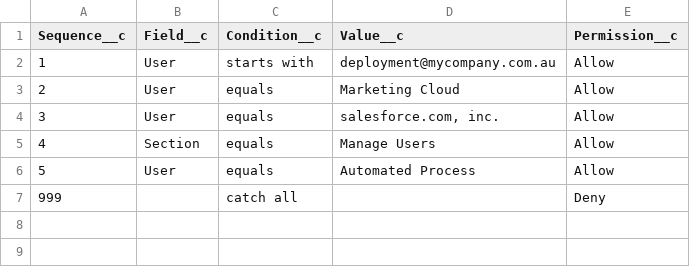
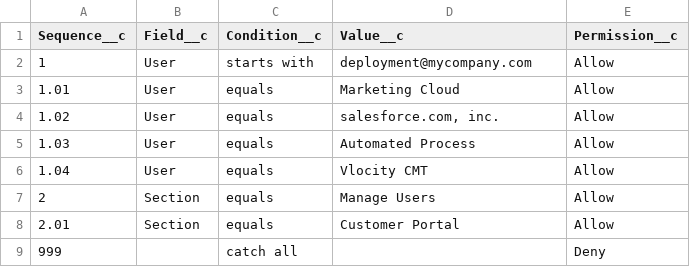
Before and after one commit to vorno-crole/sf-org-auditor, a CSV file: data/auditRules/Audit_Rule__c.csv, drawn as a sheet.

```diff
--- a/data/auditRules/Audit_Rule__c.csv
+++ b/data/auditRules/Audit_Rule__c.csv
@@ -1,7 +1,9 @@
 Sequence__c,Field__c,Condition__c,Value__c,Permission__c
-1,User,starts with,deployment@mycompany.com.au,Allow
-2,User,equals,Marketing Cloud,Allow
-3,User,equals,"salesforce.com, inc.",Allow
-4,Section,equals,Manage Users,Allow
-5,User,equals,Automated Process,Allow
+1,User,starts with,deployment@mycompany.com,Allow
+1.01,User,equals,Marketing Cloud,Allow
+1.02,User,equals,"salesforce.com, inc.",Allow
+1.03,User,equals,Automated Process,Allow
+1.04,User,equals,Vlocity CMT,Allow
+2,Section,equals,Manage Users,Allow
+2.01,Section,equals,Customer Portal,Allow
 999,,catch all,,Deny
```
Also changed, not shown: 10 other files.
